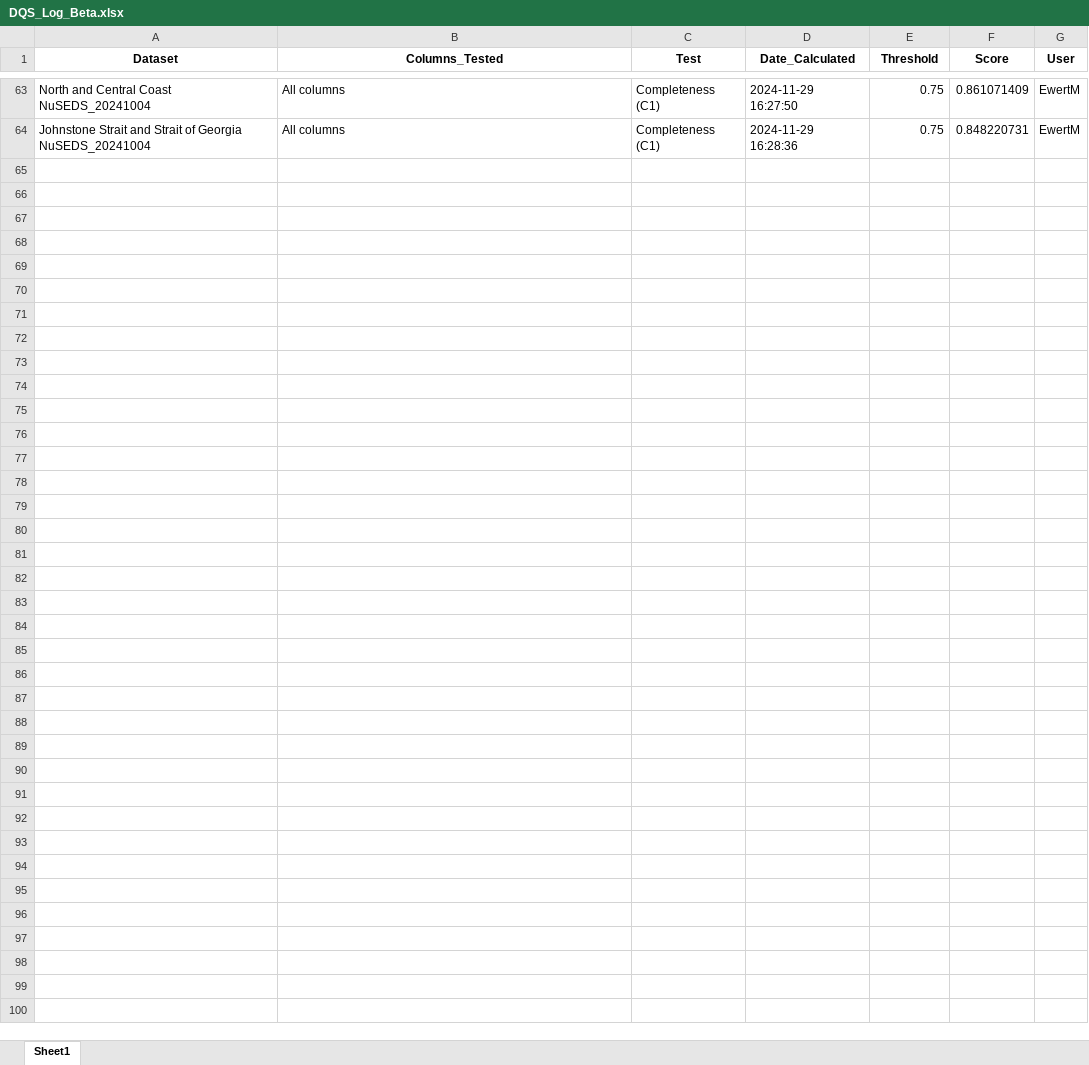
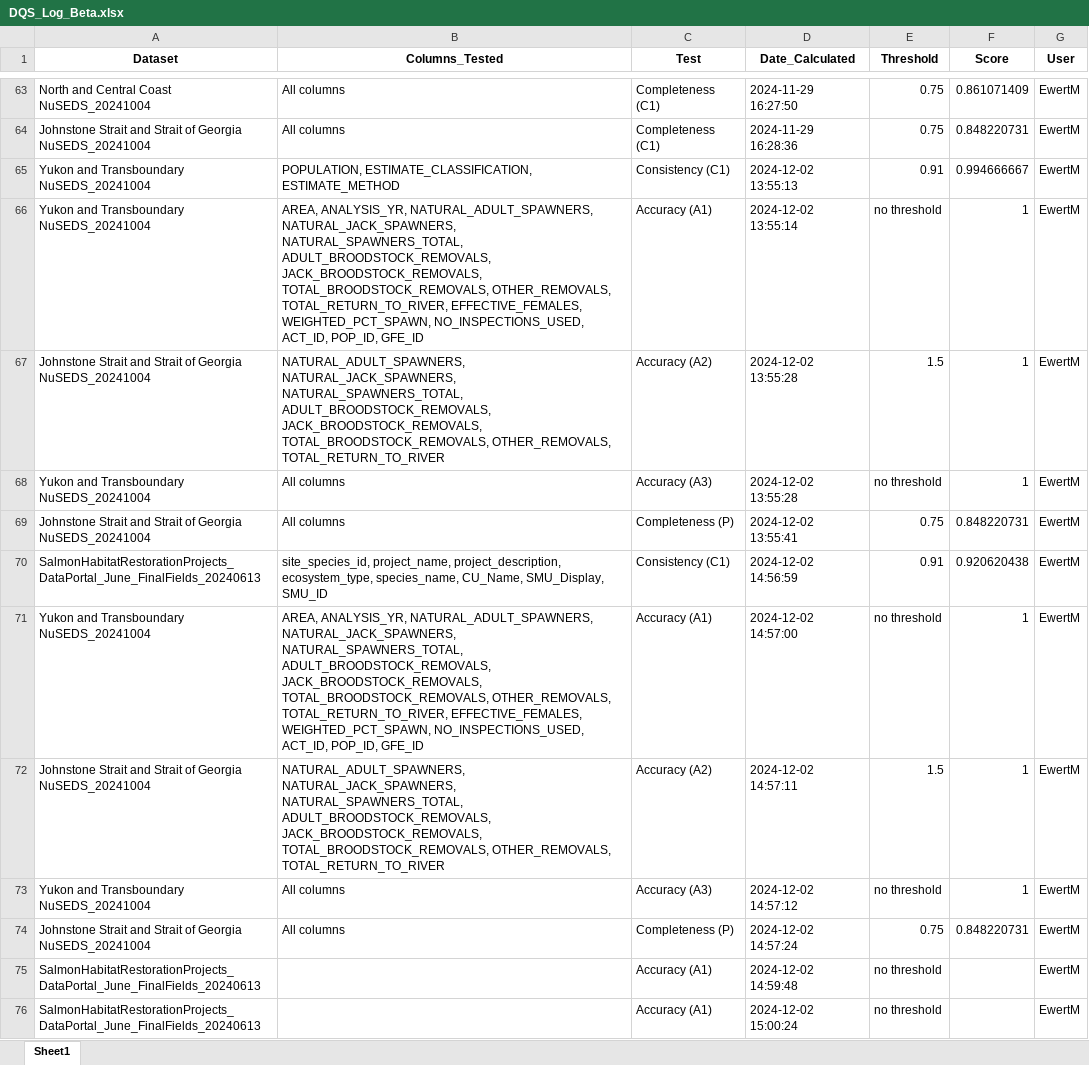
Before and after one commit to dfo-mpo/DataQuality, an Excel workbook: DQS_Log_Beta.xlsx, sheet Sheet1, drawn as a sheet; only a part is shown, gaps mark what is left out; values as stored, in another font and other column widths than the file's, no borders; the diff covers the shown part only; the diff names each change by its address in the sheet, - before the commit and + after, or states it on an @@ line.

Commit message:
ran 5 tests for habitat restoration and head depots

```diff
--- a/DQS_Log_Beta.xlsx (sheet Sheet1)
+++ b/DQS_Log_Beta.xlsx (sheet Sheet1)
+row 65: Yukon and Transboundary NuSEDS_20241004 | POPULATION, ESTIMATE_CLASSIFICATION, ESTIMATE_METHOD | Consistency (C1) | 2024-12-02 13:55:13 | 0.91 | 0.994666667 | EwertM
+row 66: Yukon and Transboundary NuSEDS_20241004 | AREA, ANALYSIS_YR, NATURAL_ADULT_SPAWNERS, NATURAL_JACK_SPAWNERS, NATURAL_SPAWNERS_TOTAL, ADULT_BROODSTOCK_REMOVALS, JACK_BROODSTOCK_REMOVALS, TOTAL_BROODSTOCK_REMOVALS, OTHER_REMOVALS, TOTAL_RETURN_TO_RIVER, EFFECTIVE_FEMALES, WEIGHTED_PCT_SPAWN, NO_INSPECTIONS_USED, ACT_ID, POP_ID, GFE_ID | Accuracy (A1) | 2024-12-02 13:55:14 | no threshold | 1 | EwertM
+row 67: Johnstone Strait and Strait of Georgia NuSEDS_20241004 | NATURAL_ADULT_SPAWNERS, NATURAL_JACK_SPAWNERS, NATURAL_SPAWNERS_TOTAL, ADULT_BROODSTOCK_REMOVALS, JACK_BROODSTOCK_REMOVALS, TOTAL_BROODSTOCK_REMOVALS, OTHER_REMOVALS, TOTAL_RETURN_TO_RIVER | Accuracy (A2) | 2024-12-02 13:55:28 | 1.5 | 1 | EwertM
+row 68: Yukon and Transboundary NuSEDS_20241004 | All columns | Accuracy (A3) | 2024-12-02 13:55:28 | no threshold | 1 | EwertM
+row 69: Johnstone Strait and Strait of Georgia NuSEDS_20241004 | All columns | Completeness (P) | 2024-12-02 13:55:41 | 0.75 | 0.848220731 | EwertM
+row 70: SalmonHabitatRestorationProjects_DataPortal_June_FinalFields_20240613 | site_species_id, project_name, project_description, ecosystem_type, species_name, CU_Name, SMU_Display, SMU_ID | Consistency (C1) | 2024-12-02 14:56:59 | 0.91 | 0.920620438 | EwertM
+row 71: Yukon and Transboundary NuSEDS_20241004 | AREA, ANALYSIS_YR, NATURAL_ADULT_SPAWNERS, NATURAL_JACK_SPAWNERS, NATURAL_SPAWNERS_TOTAL, ADULT_BROODSTOCK_REMOVALS, JACK_BROODSTOCK_REMOVALS, TOTAL_BROODSTOCK_REMOVALS, OTHER_REMOVALS, TOTAL_RETURN_TO_RIVER, EFFECTIVE_FEMALES, WEIGHTED_PCT_SPAWN, NO_INSPECTIONS_USED, ACT_ID, POP_ID, GFE_ID | Accuracy (A1) | 2024-12-02 14:57:00 | no threshold | 1 | EwertM
+row 72: Johnstone Strait and Strait of Georgia NuSEDS_20241004 | NATURAL_ADULT_SPAWNERS, NATURAL_JACK_SPAWNERS, NATURAL_SPAWNERS_TOTAL, ADULT_BROODSTOCK_REMOVALS, JACK_BROODSTOCK_REMOVALS, TOTAL_BROODSTOCK_REMOVALS, OTHER_REMOVALS, TOTAL_RETURN_TO_RIVER | Accuracy (A2) | 2024-12-02 14:57:11 | 1.5 | 1 | EwertM
+row 73: Yukon and Transboundary NuSEDS_20241004 | All columns | Accuracy (A3) | 2024-12-02 14:57:12 | no threshold | 1 | EwertM
+row 74: Johnstone Strait and Strait of Georgia NuSEDS_20241004 | All columns | Completeness (P) | 2024-12-02 14:57:24 | 0.75 | 0.848220731 | EwertM
+row 75: SalmonHabitatRestorationProjects_DataPortal_June_FinalFields_20240613 |  | Accuracy (A1) | 2024-12-02 14:59:48 | no threshold |  | EwertM
+row 76: SalmonHabitatRestorationProjects_DataPortal_June_FinalFields_20240613 |  | Accuracy (A1) | 2024-12-02 15:00:24 | no threshold |  | EwertM
```
Also changed, not shown: 12 added rows elsewhere in this sheet, 1 other file.
